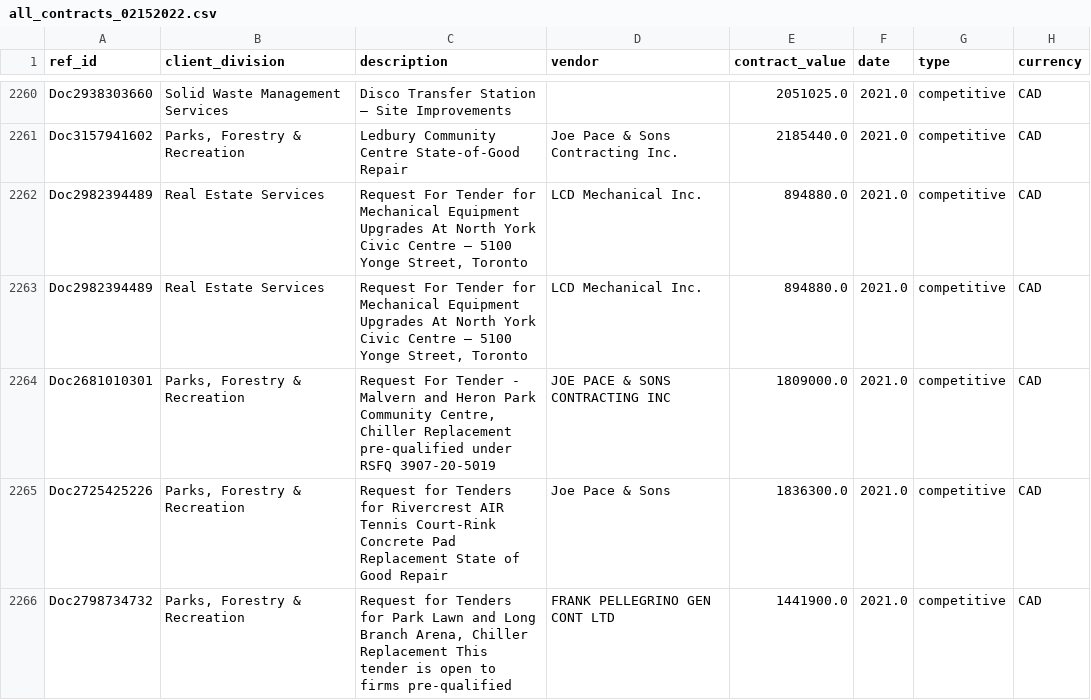
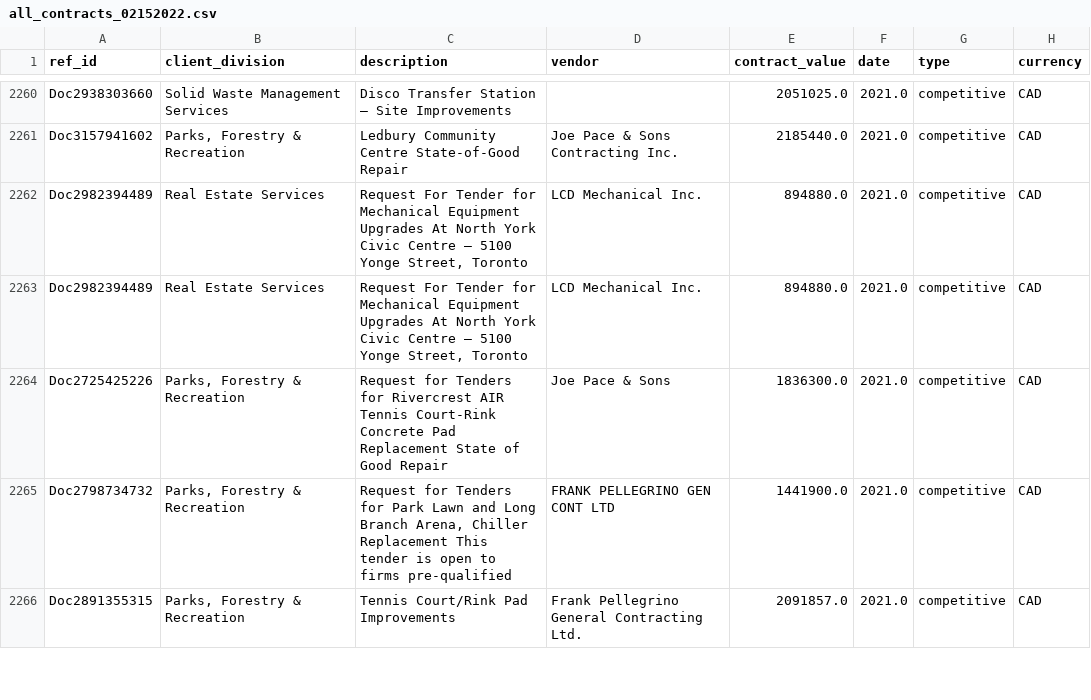
Before and after one commit to MogwaiMomo/python-coursera, a CSV file: graphing course/all_contracts_02152022.csv, drawn as a sheet; only a part is shown, gaps mark what is left out; the shorter side is filled out with more unchanged rows.

```diff
--- a/graphing course/all_contracts_02152022.csv
+++ b/graphing course/all_contracts_02152022.csv
@@ -2263,3 +2263,2 @@ Doc3157941602,"Parks, Forestry & Recreation",Ledbury Community Centre State-of-G
  Doc2982394489,Real Estate Services,"Request For Tender for Mechanical Equipment Upgrades At North York Civic Centre – 5100  Yonge Street, Toronto",LCD Mechanical Inc. ,894880.0,2021.0,competitive,CAD
-Doc2681010301,"Parks, Forestry & Recreation","Request For Tender - Malvern and Heron Park Community Centre, Chiller Replacement pre-qualified under RSFQ 3907-20-5019",JOE PACE & SONS CONTRACTING INC ,1809000.0,2021.0,competitive,CAD
 Doc2725425226,"Parks, Forestry & Recreation",Request for Tenders for  Rivercrest AIR Tennis Court-Rink Concrete Pad Replacement State of Good Repair,Joe Pace & Sons,1836300.0,2021.0,competitive,CAD
```
Also changed, not shown: 2 other files.
